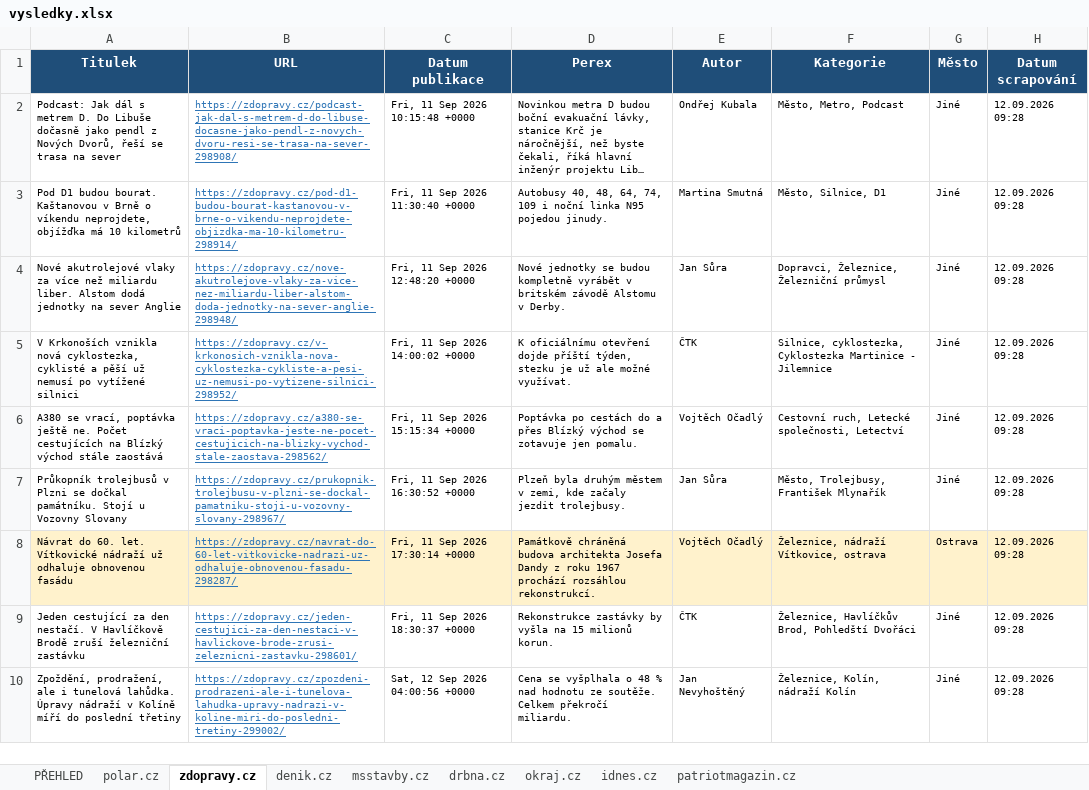
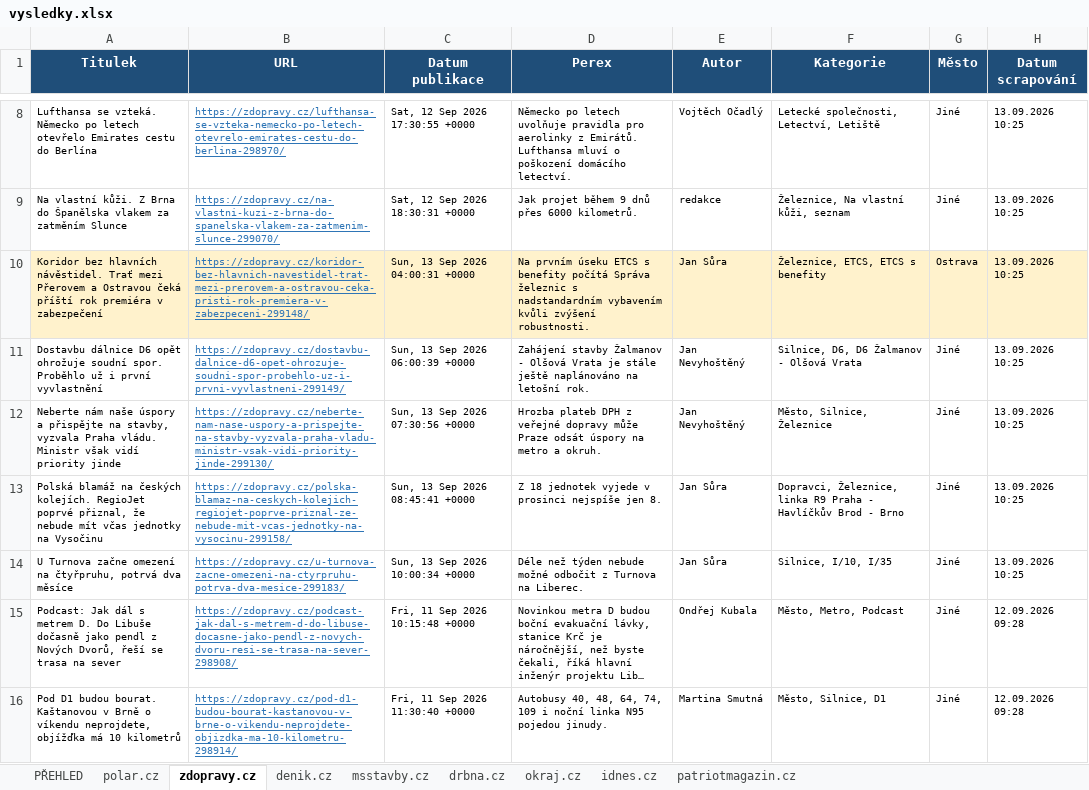
Before and after one commit to adamekcerv/scrapper_dop, an Excel workbook: vysledky.xlsx, sheet zdopravy.cz, drawn as a sheet; only a part is shown, gaps mark what is left out; the shorter side is filled out with more unchanged rows; long unchanged cells end in …; values as stored, in another font and other column widths than the file's, no borders; the diff covers the shown part only; the diff names each change by its address in the sheet, - before the commit and + after, or states it on an @@ line.

```diff
--- a/vysledky.xlsx (sheet zdopravy.cz)
+++ b/vysledky.xlsx (sheet zdopravy.cz)
+row 8: Lufthansa se vzteká. Německo po letech otevřelo Emirates cestu do Berlína | https://zdopravy.cz/lufthansa-se-vzteka-nemecko-po-letech-otevrelo-emirates-cestu-do-berlina-298970/ | Sat, 12 Sep 2026 17:30:55 +0000 | Německo po letech uvolňuje pravidla pro aerolinky z Emirátů. Lufthansa mluví o poškození domácího letectví. | Vojtěch Očadlý | Letecké společnosti, Letectví, Letiště | Jiné | 13.09.2026 10:25
+row 9: Na vlastní kůži. Z Brna do Španělska vlakem za zatměním Slunce | https://zdopravy.cz/na-vlastni-kuzi-z-brna-do-spanelska-vlakem-za-zatmenim-slunce-299070/ | Sat, 12 Sep 2026 18:30:31 +0000 | Jak projet během 9 dnů přes 6000 kilometrů. | redakce | Železnice, Na vlastní kůži, seznam | Jiné | 13.09.2026 10:25
+row 10: Koridor bez hlavních návěstidel. Trať mezi Přerovem a Ostravou čeká příští rok premiéra v zabezpečení | https://zdopravy.cz/koridor-bez-hlavnich-navestidel-trat-mezi-prerovem-a-ostravou-ceka-pristi-rok-premiera-v-zabezpeceni-299148/ | Sun, 13 Sep 2026 04:00:31 +0000 | Na prvním úseku ETCS s benefity počítá Správa železnic s nadstandardním vybavením kvůli zvýšení robustnosti. | Jan Sůra | Železnice, ETCS, ETCS s benefity | Ostrava | 13.09.2026 10:25
+row 11: Dostavbu dálnice D6 opět ohrožuje soudní spor. Proběhlo už i první vyvlastnění | https://zdopravy.cz/dostavbu-dalnice-d6-opet-ohrozuje-soudni-spor-probehlo-uz-i-prvni-vyvlastneni-299149/ | Sun, 13 Sep 2026 06:00:39 +0000 | Zahájení stavby Žalmanov - Olšová Vrata je stále ještě naplánováno na letošní rok. | Jan Nevyhoštěný | Silnice, D6, D6 Žalmanov - Olšová Vrata | Jiné | 13.09.2026 10:25
+row 12: Neberte nám naše úspory a přispějte na stavby, vyzvala Praha vládu. Ministr však vidí priority jinde | https://zdopravy.cz/neberte-nam-nase-uspory-a-prispejte-na-stavby-vyzvala-praha-vladu-ministr-vsak-vidi-priority-jinde-299130/ | Sun, 13 Sep 2026 07:30:56 +0000 | Hrozba plateb DPH z veřejné dopravy může Praze odsát úspory na metro a okruh. | Jan Nevyhoštěný | Město, Silnice, Železnice | Jiné | 13.09.2026 10:25
+row 13: Polská blamáž na českých kolejích. RegioJet poprvé přiznal, že nebude mít včas jednotky na Vysočinu | https://zdopravy.cz/polska-blamaz-na-ceskych-kolejich-regiojet-poprve-priznal-ze-nebude-mit-vcas-jednotky-na-vysocinu-299158/ | Sun, 13 Sep 2026 08:45:41 +0000 | Z 18 jednotek vyjede v prosinci nejspíše jen 8. | Jan Sůra | Dopravci, Železnice, linka R9 Praha - Havlíčkův Brod - Brno | Jiné | 13.09.2026 10:25
+row 14: U Turnova začne omezení na čtyřpruhu, potrvá dva měsíce | https://zdopravy.cz/u-turnova-zacne-omezeni-na-ctyrpruhu-potrva-dva-mesice-299183/ | Sun, 13 Sep 2026 10:00:34 +0000 | Déle než týden nebude možné odbočit z Turnova na Liberec. | Jan Sůra | Silnice, I/10, I/35 | Jiné | 13.09.2026 10:25
```
Also changed, not shown: 6 added rows elsewhere in this sheet, sheet PŘEHLED, sheet denik.cz, sheet patriotmagazin.cz, sheet idnes.cz, sheet msstavby.cz, 2 other files.
